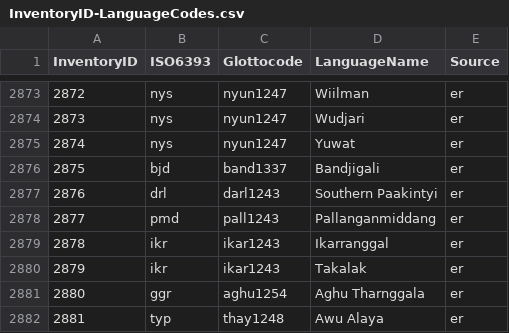
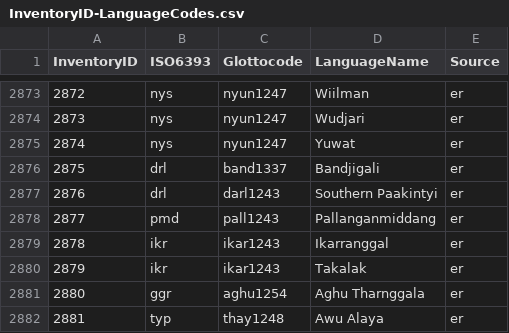
Before and after one commit to phoible/dev, a CSV file: mappings/InventoryID-LanguageCodes.csv, drawn as a sheet; only a part is shown, gaps mark what is left out.

```diff
--- a/mappings/InventoryID-LanguageCodes.csv
+++ b/mappings/InventoryID-LanguageCodes.csv
@@ -2875,3 +2875,3 @@
 2874,"nys","nyun1247","Yuwat","er"
-2875,"bjd","band1337","Bandjigali","er"
+2875,"drl","band1337","Bandjigali","er"
 2876,"drl","darl1243","Southern Paakintyi","er"
```
Also changed, not shown: raw-data/ER/ER_inventories.tsv.
